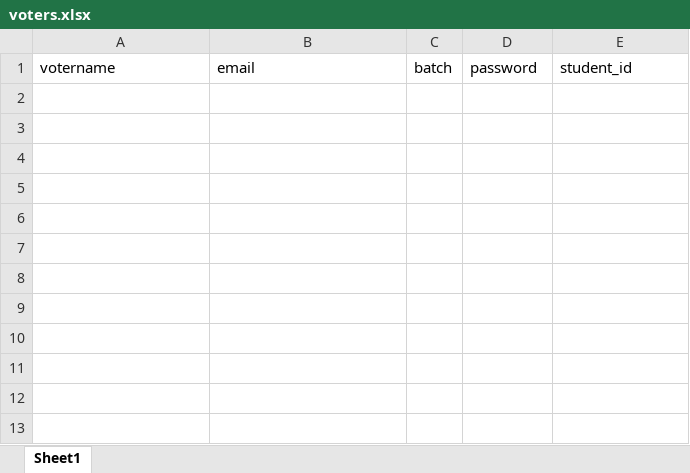
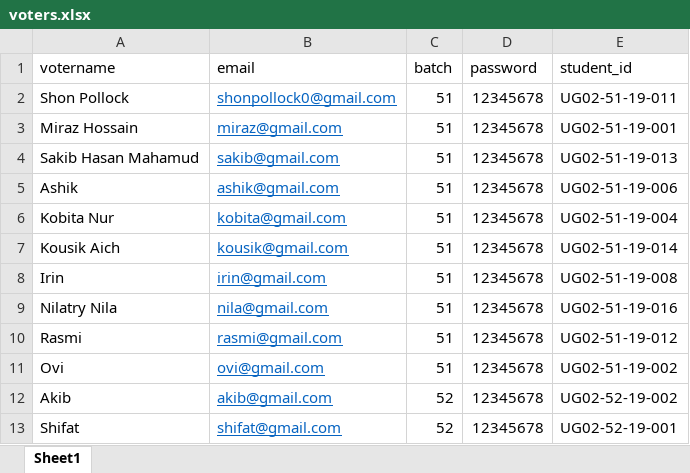
Before and after one commit to sagarcb/evoting, an Excel workbook: Dashboard/voterinfo/sample-excel-file/voters.xlsx, sheet Sheet1, drawn as a sheet; values as stored, in another font and other column widths than the file's, no borders; the diff names each change by its address in the sheet, - before the commit and + after, or states it on an @@ line.

```diff
--- a/Dashboard/voterinfo/sample-excel-file/voters.xlsx (sheet Sheet1)
+++ b/Dashboard/voterinfo/sample-excel-file/voters.xlsx (sheet Sheet1)
+row 2: Shon Pollock | shonpollock0@gmail.com | 51 | 12345678 | UG02-51-19-011
+row 3: Miraz Hossain | miraz@gmail.com | 51 | 12345678 | UG02-51-19-001
+row 4: Sakib Hasan Mahamud | sakib@gmail.com | 51 | 12345678 | UG02-51-19-013
+row 5: Ashik | ashik@gmail.com | 51 | 12345678 | UG02-51-19-006
+row 6: Kobita Nur | kobita@gmail.com | 51 | 12345678 | UG02-51-19-004
+row 7: Kousik Aich | kousik@gmail.com | 51 | 12345678 | UG02-51-19-014
+row 8: Irin | irin@gmail.com | 51 | 12345678 | UG02-51-19-008
+row 9: Nilatry Nila | nila@gmail.com | 51 | 12345678 | UG02-51-19-016
+row 10: Rasmi | rasmi@gmail.com | 51 | 12345678 | UG02-51-19-012
+row 11: Ovi | ovi@gmail.com | 51 | 12345678 | UG02-51-19-002
+row 12: Akib | akib@gmail.com | 52 | 12345678 | UG02-52-19-002
+row 13: Shifat | shifat@gmail.com | 52 | 12345678 | UG02-52-19-001
```
Also changed, not shown: 1 other file.
